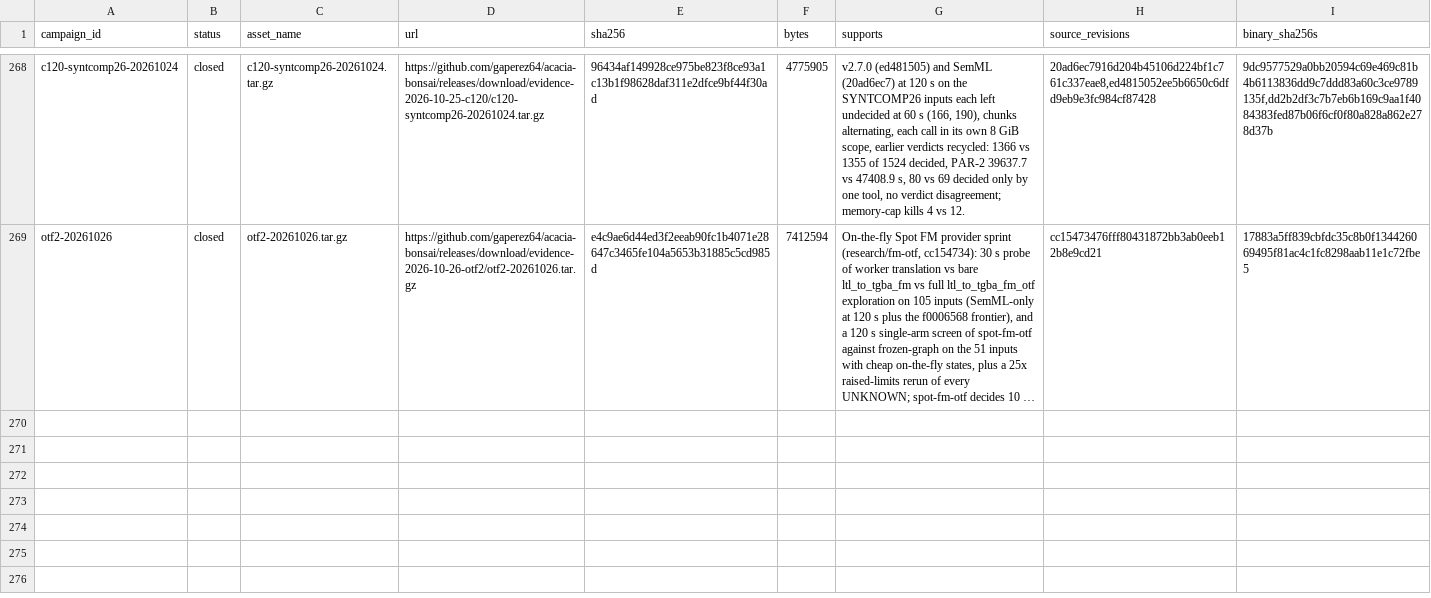
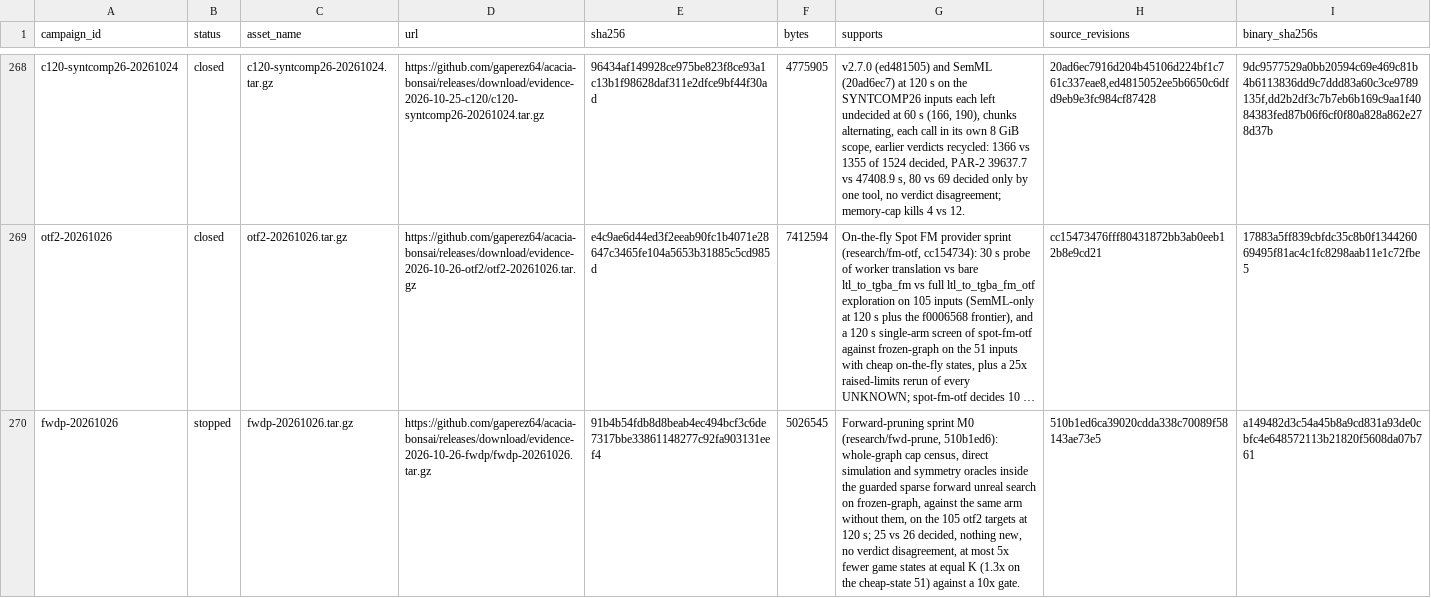
Before and after one commit to gaperez64/acacia-bonsai, a TSV file: benchmarking/evidence-index.tsv, drawn as a sheet; only a part is shown, gaps mark what is left out; long unchanged cells end in …; the diff names each change by its address in the sheet, - before the commit and + after, or states it on an @@ line.

```diff
--- a/benchmarking/evidence-index.tsv
+++ b/benchmarking/evidence-index.tsv
+row 270: fwdp-20261026 | stopped | fwdp-20261026.tar.gz | https://github.com/gaperez64/acacia-bonsai/releases/download/evidence-2026-10-26-fwdp/fwdp-20261026.tar.gz | 91b4b54fdb8d8beab4ec494bcf3c6de7317bbe33861148277c92fa903131eef4 | 5026545 | Forward-pruning sprint M0 (research/fwd-prune, 510b1ed6): whole-graph cap census, direct simulation and symmetry oracles inside the guarded sparse forward unreal search on frozen-graph, against the same arm without them, on the 105 otf2 targets at 120 s; 25 vs 26 decided, nothing new, no verdict disagreement, at most 5x fewer game states at equal K (1.3x on the cheap-state 51) against a 10x gate. | 510b1ed6ca39020cdda338c70089f58143ae73e5 | a149482d3c54a45b8a9cd831a93de0cbfc4e648572113b21820f5608da07b761
```
Also changed, not shown: 1 other file.
